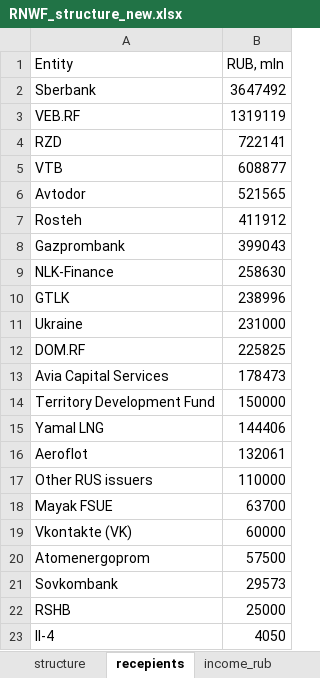
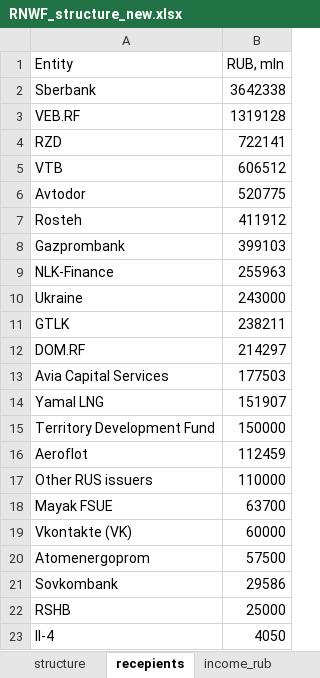
Before and after one commit to winterForestStump/RNWF, an Excel workbook: RNWF_structure_new.xlsx, sheet recepients, drawn as a sheet; values as stored, in another font and other column widths than the file's, no borders; removed rows and columns are numbered as before the commit, all else as after; the diff names each change by its address in the sheet, - before the commit and + after, or states it on an @@ line.

```diff
--- a/RNWF_structure_new.xlsx (sheet recepients)
+++ b/RNWF_structure_new.xlsx (sheet recepients)
-B2 (RUB, mln): 3647492
+B2 (RUB, mln): 3642338
-B3 (RUB, mln): 1319119
+B3 (RUB, mln): 1319128
-B5 (RUB, mln): 608877
+B5 (RUB, mln): 606512
-B6 (RUB, mln): 521565
+B6 (RUB, mln): 520775
-B8 (RUB, mln): 399043
+B8 (RUB, mln): 399103
-B9 (RUB, mln): 258630
+B9 (RUB, mln): 255963
-row 10: GTLK | 238996
-B10 (RUB, mln): 231000
+B10 (RUB, mln): 243000
+row 11: GTLK | 238211
-B12 (RUB, mln): 225825
+B12 (RUB, mln): 214297
-B13 (RUB, mln): 178473
+B13 (RUB, mln): 177503
+row 14: Yamal LNG | 151907
-row 15: Yamal LNG | 144406
-B16 (RUB, mln): 132061
+B16 (RUB, mln): 112459
-B21 (RUB, mln): 29573
+B21 (RUB, mln): 29586
```
Also changed, not shown: sheet infra_invest, sheet Main_, sheet income_rub, sheet structure, sheet rnwf_structure, formulas that keep their value, 38 other files.
